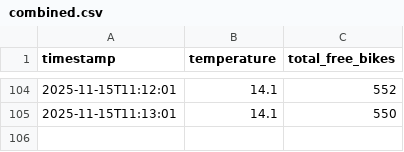
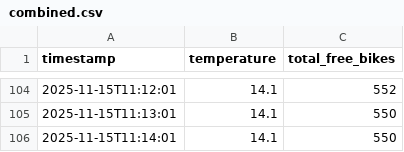
Before and after one commit to LarsGeirnaert/hogenttin-linux-2526-LarsGeirnaert, a CSV file: transformed_data/combined.csv, drawn as a sheet; only a part is shown, gaps mark what is left out.

```diff
--- a/transformed_data/combined.csv
+++ b/transformed_data/combined.csv
@@ -105 +105,2 @@ timestamp,temperature,total_free_bikes
 2025-11-15T11:13:01,14.1,550
+2025-11-15T11:14:01,14.1,550
```
Also changed, not shown: 5 other files.
